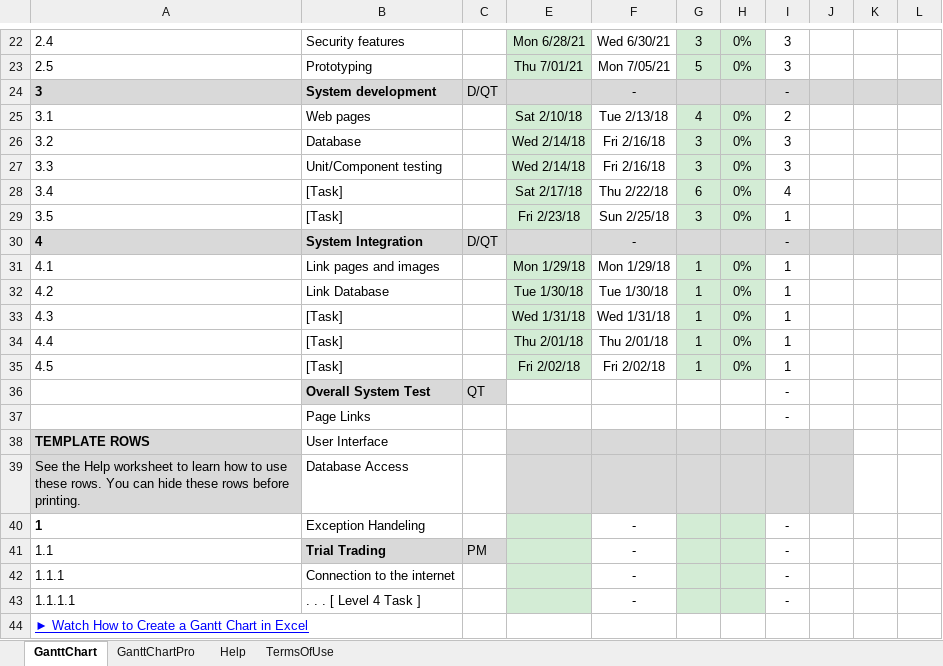
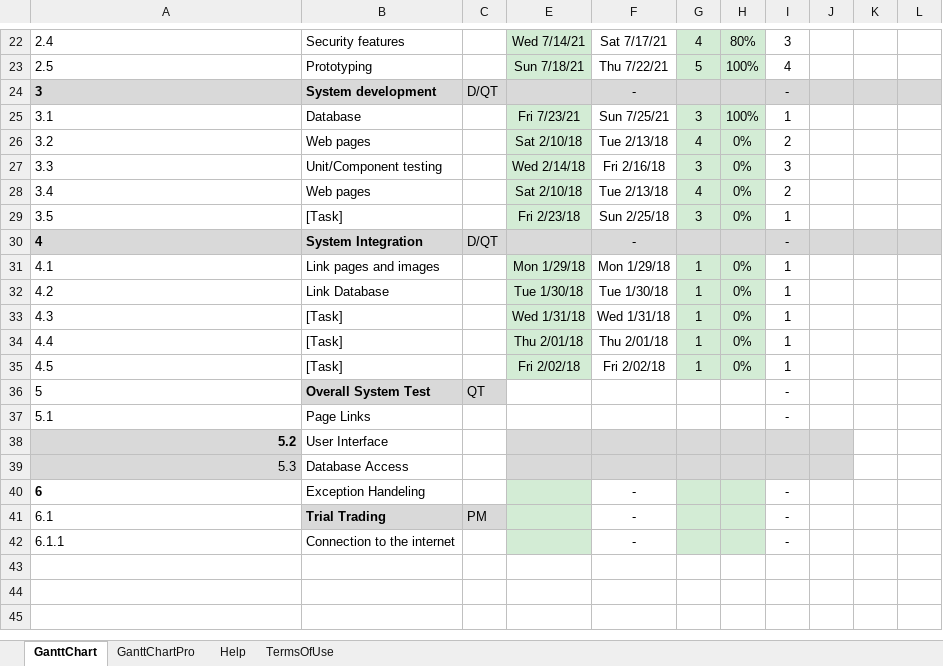
Before and after one commit to Born0/Software-Project-1-Advance_E-Commerce, an Excel workbook: gantt-chart_L(OG).xlsx, sheet GanttChart, drawn as a sheet; only a part is shown, gaps mark what is left out; values as stored, in another font and other column widths than the file's, no borders; charts and pictures and conditional formats not drawn; removed rows and columns are numbered as before the commit, all else as after; rows hold the shown columns only; the diff covers the shown part only; the diff names each change by its address in the sheet, - before the commit and + after, or states it on an @@ line.

```diff
--- a/gantt-chart_L(OG).xlsx (sheet GanttChart)
+++ b/gantt-chart_L(OG).xlsx (sheet GanttChart)
-E22: Mon 6/28/21
+E22: Wed 7/14/21
-F22: Wed 6/30/21
+F22: Sat 7/17/21
-G22: 3
+G22: 4
-H22: 0%
+H22: 80%
-E23: Thu 7/01/21
+E23: Sun 7/18/21
-F23: Mon 7/05/21
+F23: Thu 7/22/21
-H23: 0%
+H23: 100%
-I23: 3
+I23: 4
+row 25: 3.1 | Database |  | Fri 7/23/21 | Sun 7/25/21 | 3 | 100% | 1
-A26: 3.1
+A26: 3.2
-row 26: 3.2 | Database |  | Wed 2/14/18 | Fri 2/16/18 | 3 | 0% | 3
-B28: [Task]
+B28: Web pages
-E28: Sat 2/17/18
+E28: Sat 2/10/18
-F28: Thu 2/22/18
+F28: Tue 2/13/18
-G28: 6
+G28: 4
-I28: 4
+I28: 2
-A36: (empty)
+A36: 5
-A37: (empty)
+A37: 5.1
-A38: TEMPLATE ROWS
+A38: 5.2
-A39: See the Help worksheet to learn how to use these rows. You can hide these rows before printing.
+A39: 5.3
-A40: 1
+A40: 6
-A41: 1.1
+A41: 6.1
-A42: 1.1.1
+A42: 6.1.1
-row 43: 1.1.1.1 | . . . [ Level 4 Task ] |  |  | - |  |  | -
-row 44: ► Watch How to Create a Gantt Chart in Excel
```
Also changed, not shown: 4 added rows, 1 hidden or unhidden row and 28 edited cells elsewhere in this sheet, formulas that keep their value, hidden cells, charts or pictures, 1 other file.
